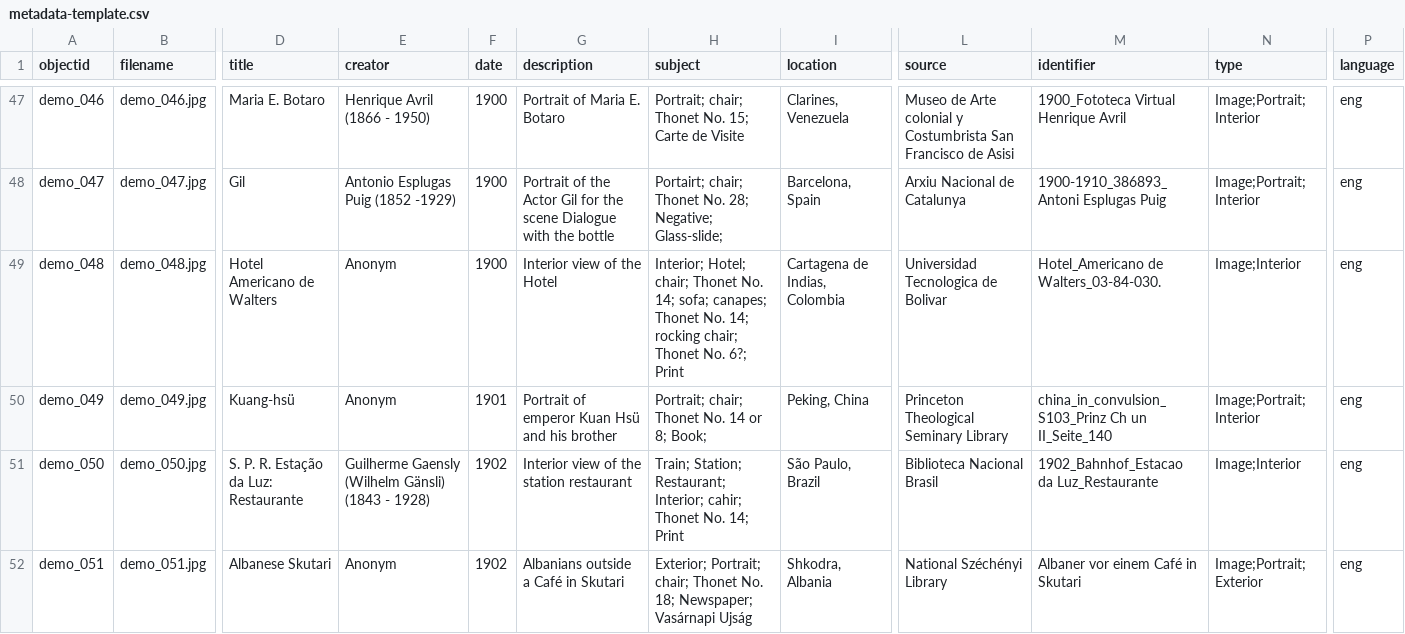
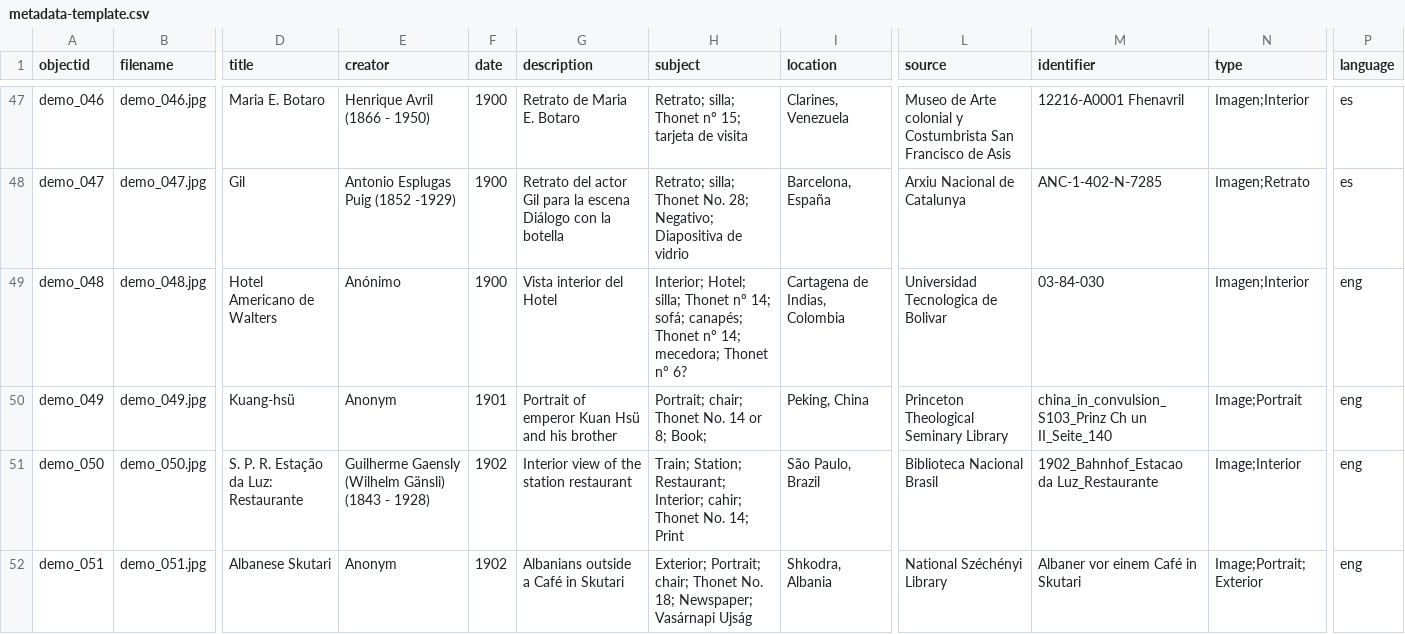
Before and after one commit to Fraukindermann/Mapping-Thonet-Espanol, a CSV file: _data/metadata-template.csv, drawn as a sheet; only a part is shown, gaps mark what is left out; the diff covers the shown part only; the diff names each change by its address in the sheet, - before the commit and + after, or states it on an @@ line.

```diff
--- a/_data/metadata-template.csv
+++ b/_data/metadata-template.csv
-G47 (description): Portrait of Maria E. Botaro
+G47 (description): Retrato de Maria E. Botaro
-H47 (subject): Portrait; chair; Thonet No. 15; Carte de Visite
+H47 (subject): Retrato; silla; Thonet nº 15; tarjeta de visita
-L47 (source): …Francisco de Asisi
+L47 (source): …Francisco de Asis
-M47 (identifier): 1900_Fototeca Virtual Henrique Avril
+M47 (identifier): 12216-A0001 Fhenavril
-N47 (type): Image;Portrait; Interior
+N47 (type): Imagen;Interior
-P47:P48 (language): eng
+P47:P48 (language): es
-G48 (description): Portrait of the Actor Gil for the scene Dialogue with the bottle
+G48 (description): Retrato del actor Gil para la escena Diálogo con la botella
-H48 (subject): Portairt; chair; Thonet No. 28; Negative; Glass-slide;
+H48 (subject): Retrato; silla; Thonet No. 28; Negativo; Diapositiva de vidrio
-I48 (location): Barcelona, Spain
+I48 (location): Barcelona, España
-M48 (identifier): 1900-1910_386893_Antoni Esplugas Puig
+M48 (identifier): ANC-1-402-N-7285
-N48 (type): Image;Portrait; Interior
+N48 (type): Imagen;Retrato
-E49 (creator): Anonym
+E49 (creator): Anónimo
-G49 (description): Interior view of the Hotel
+G49 (description): Vista interior del Hotel
-H49 (subject): Interior; Hotel; chair; Thonet No. 14; sofa; canapes; Thonet No. 14; rocking chair; Thonet No. 6?; Print
+H49 (subject): Interior; Hotel; silla; Thonet nº 14; sofá; canapés; Thonet nº 14; mecedora; Thonet nº 6?
-M49 (identifier): Hotel_Americano de Walters_03-84-030.
+M49 (identifier): 03-84-030
-N49 (type): Image;Interior
+N49 (type): Imagen;Interior
-N50 (type): Image;Portrait; Interior
+N50 (type): Image;Portrait
```
Also changed, not shown: 55 edited cells elsewhere in this file.
